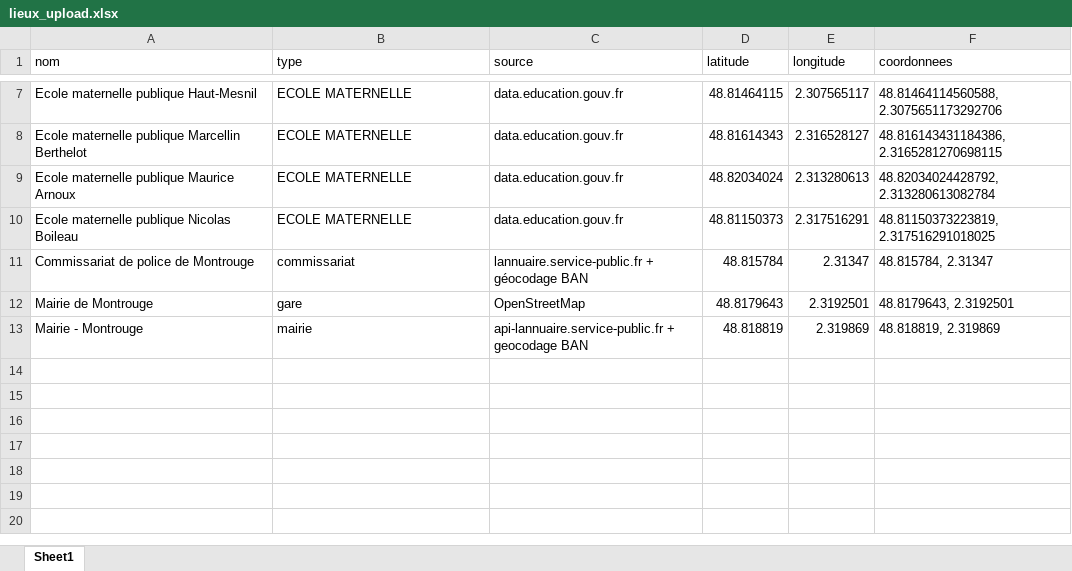
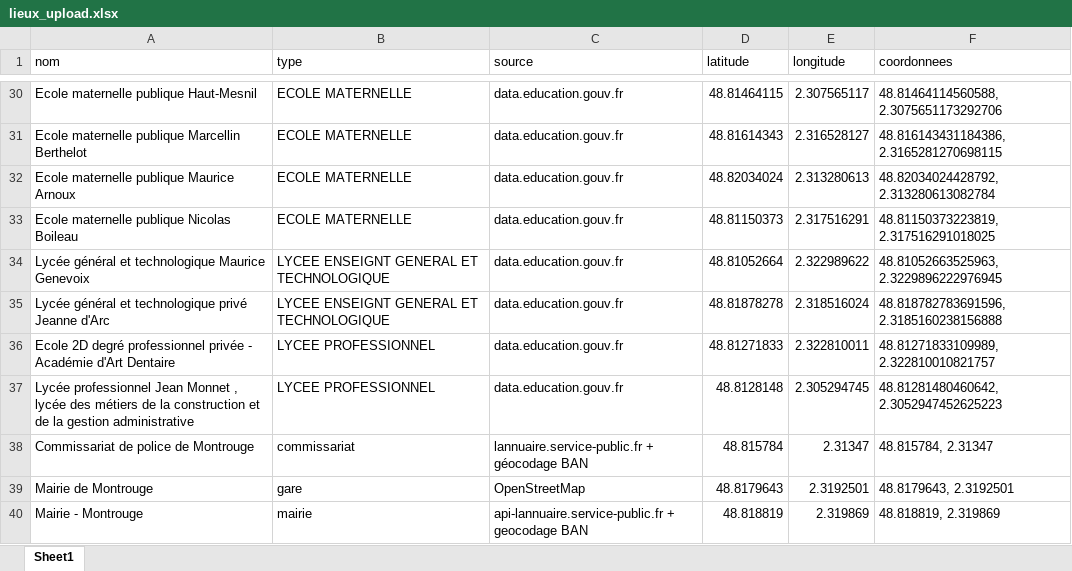
Before and after one commit to Rayane-stud/Prototype_Appli_DefisAccess, an Excel workbook: data/raw/lieux_upload.xlsx, sheet Sheet1, drawn as a sheet; only a part is shown, gaps mark what is left out; values as stored, in another font and other column widths than the file's, no borders; the diff covers the shown part only; the diff names each change by its address in the sheet, - before the commit and + after, or states it on an @@ line.

```diff
--- a/data/raw/lieux_upload.xlsx (sheet Sheet1)
+++ b/data/raw/lieux_upload.xlsx (sheet Sheet1)
+row 34: Lycée général et technologique Maurice Genevoix | LYCEE ENSEIGNT GENERAL ET TECHNOLOGIQUE | data.education.gouv.fr | 48.81052664 | 2.322989622 | 48.81052663525963, 2.3229896222976945
+row 35: Lycée général et technologique privé Jeanne d'Arc | LYCEE ENSEIGNT GENERAL ET TECHNOLOGIQUE | data.education.gouv.fr | 48.81878278 | 2.318516024 | 48.818782783691596, 2.3185160238156888
+row 36: Ecole 2D degré professionnel privée - Académie d'Art Dentaire | LYCEE PROFESSIONNEL | data.education.gouv.fr | 48.81271833 | 2.322810011 | 48.81271833109989, 2.322810010821757
+row 37: Lycée professionnel Jean Monnet , lycée des métiers de la construction et de la gestion administrative | LYCEE PROFESSIONNEL | data.education.gouv.fr | 48.8128148 | 2.305294745 | 48.81281480460642, 2.3052947452625223
```
Also changed, not shown: 23 added rows elsewhere in this sheet, 1 other file.
